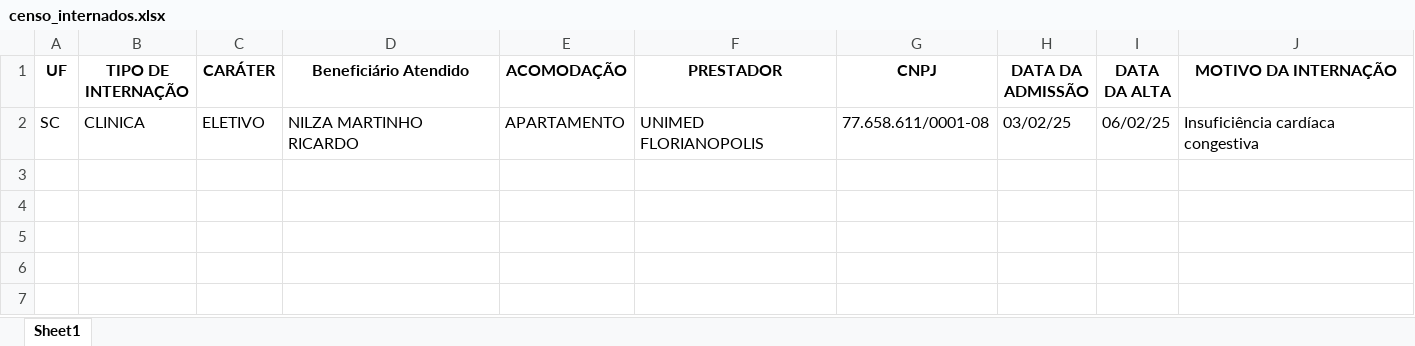
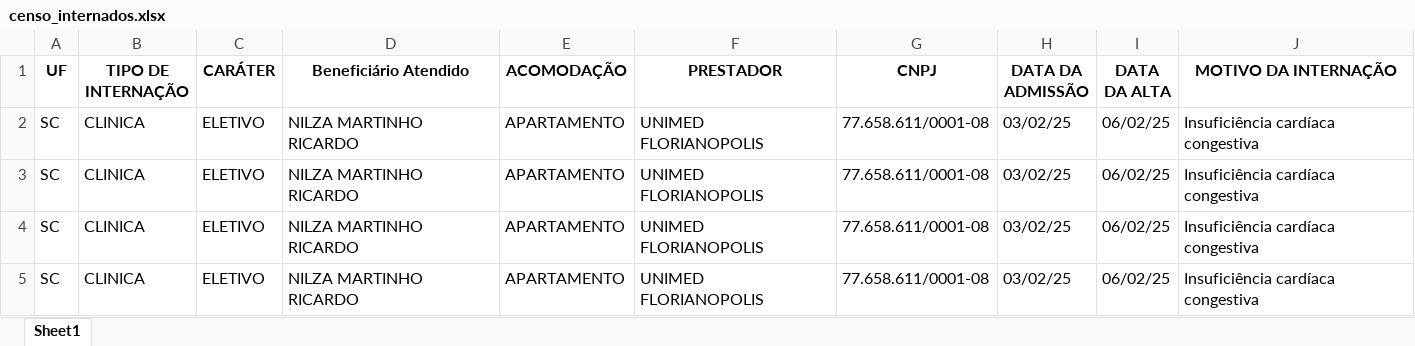
Before and after one commit to RobertoWenceslau/raphaelPDF, an Excel workbook: censo_internados.xlsx, sheet Sheet1, drawn as a sheet; values as stored, in another font and other column widths than the file's, no borders; the diff names each change by its address in the sheet, - before the commit and + after, or states it on an @@ line.

```diff
--- a/censo_internados.xlsx (sheet Sheet1)
+++ b/censo_internados.xlsx (sheet Sheet1)
+row 3: SC | CLINICA | ELETIVO | NILZA MARTINHO RICARDO | APARTAMENTO | UNIMED FLORIANOPOLIS | 77.658.611/0001-08 | 03/02/25 | 06/02/25 | Insuficiência cardíaca congestiva
+row 4: SC | CLINICA | ELETIVO | NILZA MARTINHO RICARDO | APARTAMENTO | UNIMED FLORIANOPOLIS | 77.658.611/0001-08 | 03/02/25 | 06/02/25 | Insuficiência cardíaca congestiva
+row 5: SC | CLINICA | ELETIVO | NILZA MARTINHO RICARDO | APARTAMENTO | UNIMED FLORIANOPOLIS | 77.658.611/0001-08 | 03/02/25 | 06/02/25 | Insuficiência cardíaca congestiva
```
Also changed, not shown: 4 other files.
